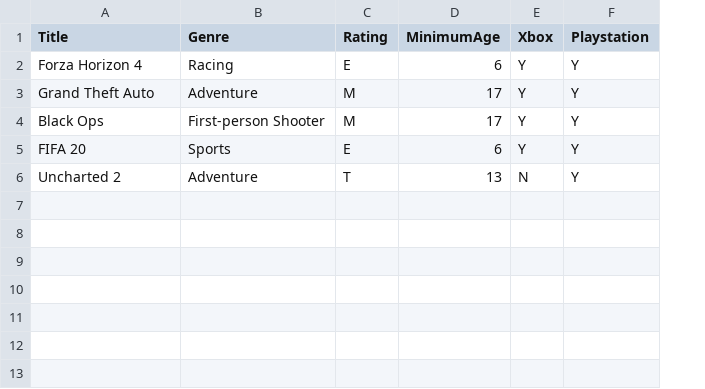
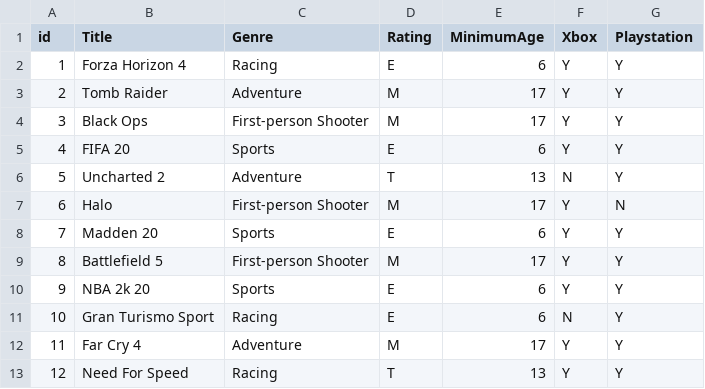
Before and after one commit to smobarry/VideoGame_326Project, a CSV file: video games project - games.csv, drawn as a sheet; addresses are those after the commit; the diff names each change by its address in the sheet, - before the commit and + after, or states it on an @@ line.

```diff
--- a/video games project - games.csv
+++ b/video games project - games.csv
+column A (id), rows 2-6: 1 | 2 | 3 | 4 | 5
-B3 (Title): Grand Theft Auto
+B3 (Title): Tomb Raider
+row 7: 6 | Halo | First-person Shooter | M | 17 | Y | N
+row 8: 7 | Madden 20 | Sports | E | 6 | Y | Y
+row 9: 8 | Battlefield 5 | First-person Shooter | M | 17 | Y | Y
+row 10: 9 | NBA 2k 20 | Sports | E | 6 | Y | Y
+row 11: 10 | Gran Turismo Sport | Racing | E | 6 | N | Y
+row 12: 11 | Far Cry 4 | Adventure | M | 17 | Y | Y
+row 13: 12 | Need For Speed | Racing | T | 13 | Y | Y
```
Also changed, not shown: 3 other files.
